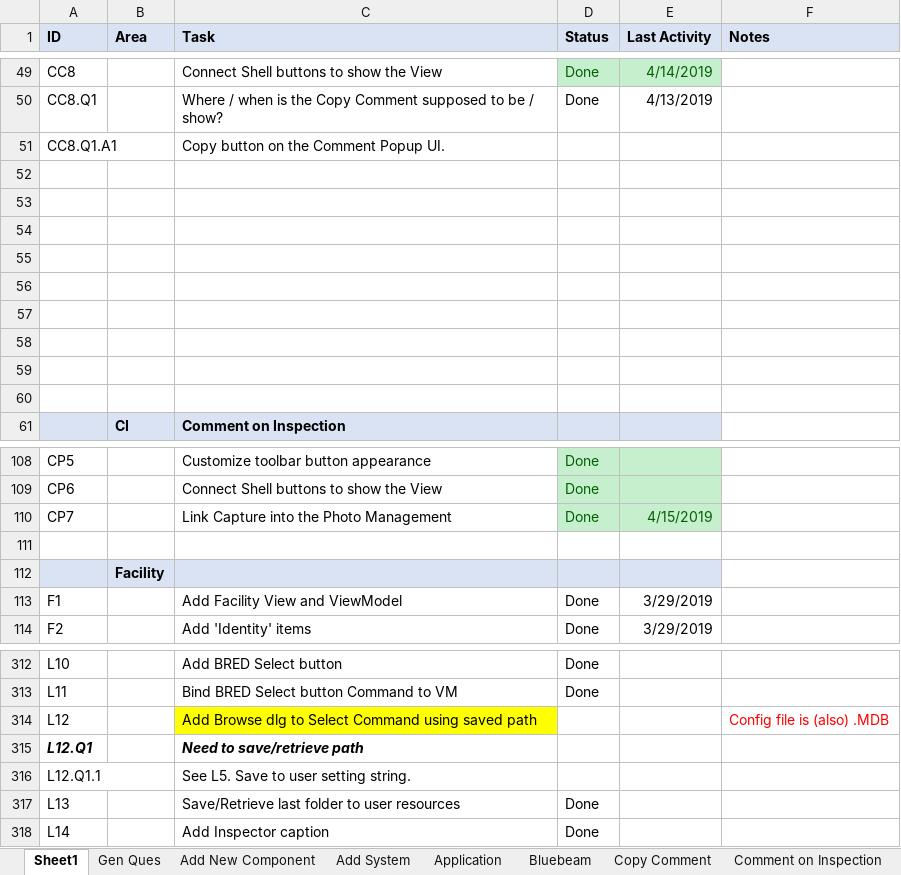
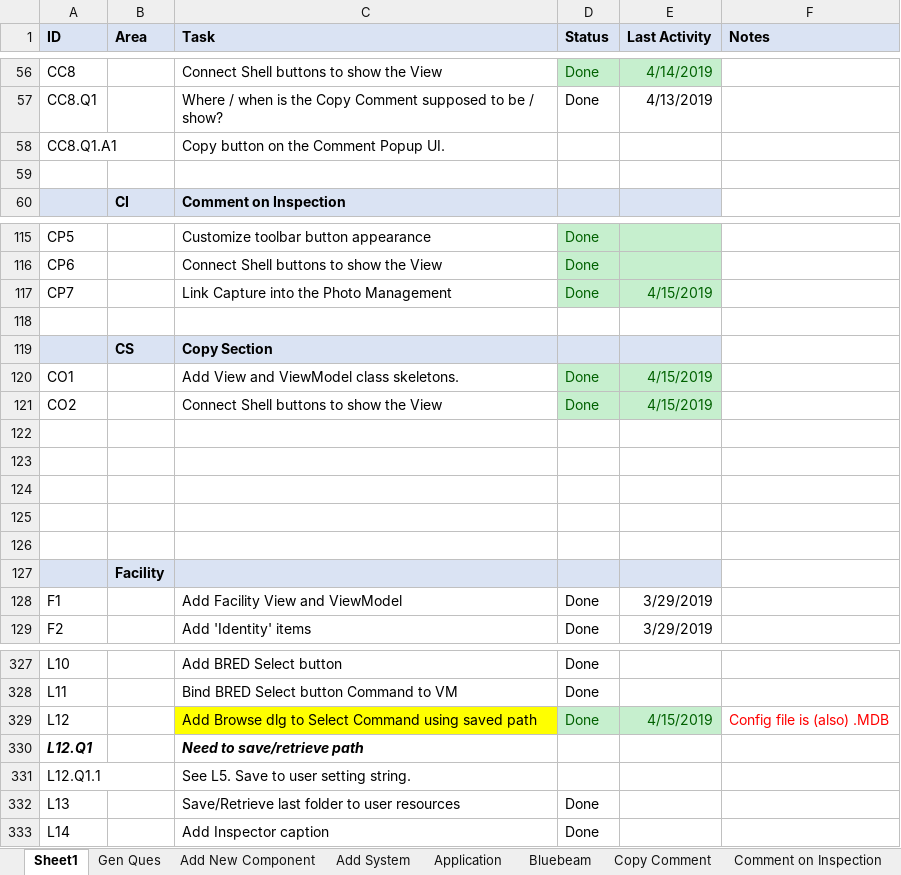
Before and after one commit to RichardHaggard/BDC, an Excel workbook: BDC_V1/BDC_V1/Documents/Tasks.xlsx, sheet Sheet1, drawn as a sheet; only a part is shown, gaps mark what is left out; values as stored, in another font and other column widths than the file's, no borders; removed rows and columns are numbered as before the commit, all else as after; the diff covers the shown part only; the diff names each change by its address in the sheet, - before the commit and + after, or states it on an @@ line.

```diff
--- a/BDC_V1/BDC_V1/Documents/Tasks.xlsx (sheet Sheet1)
+++ b/BDC_V1/BDC_V1/Documents/Tasks.xlsx (sheet Sheet1)
-row 53: (empty)
-row 54: (empty)
-row 55: (empty)
-row 56: (empty)
-row 57: (empty)
-row 58: (empty)
-row 59: (empty)
-row 60: (empty)
+row 118: (empty)
+row 119:  | CS | Copy Section
+row 120: CO1 |  | Add View and ViewModel class skeletons. | Done | 4/15/2019
+row 121: CO2 |  | Connect Shell buttons to show the View | Done | 4/15/2019
+row 122: (empty)
+row 123: (empty)
+row 124: (empty)
+row 125: (empty)
-D329 (Status): (empty)
+D329 (Status): Done
-D329:E329 fill: none
+D329:E329 fill: #C6EFCE
-E329 (Last Activity): (empty)
+E329 (Last Activity): 4/15/2019
```
Also changed, not shown: 16 added rows, 1 removed row and 3 edited cells elsewhere in this sheet, formulas that keep their value, 2 other files.
